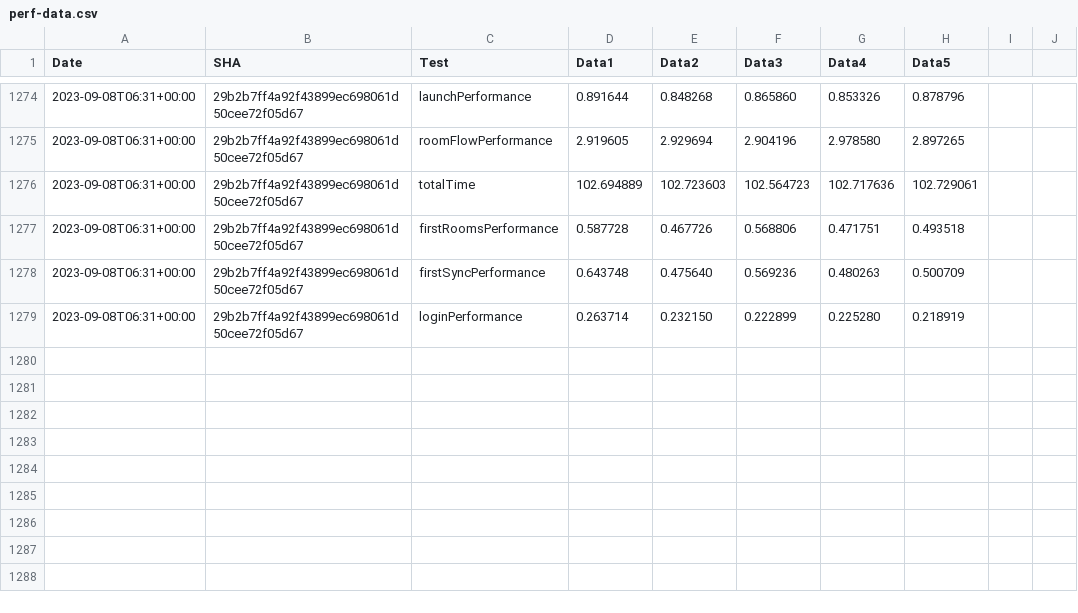
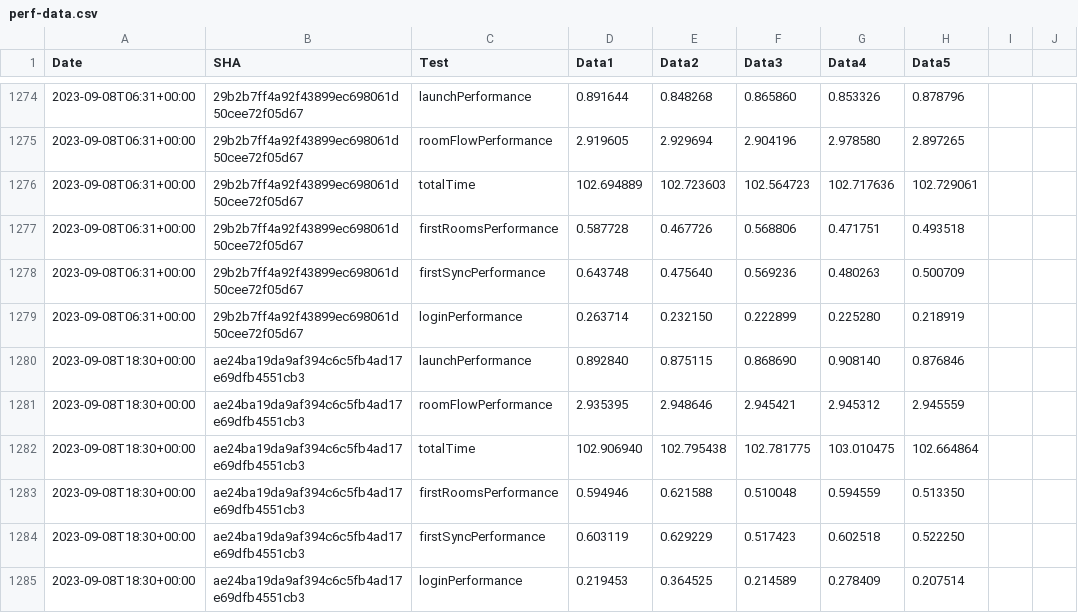
Before and after one commit to zyfra-hub/talks-ios, a CSV file: performance/perf-data.csv, drawn as a sheet; only a part is shown, gaps mark what is left out; the diff names each change by its address in the sheet, - before the commit and + after, or states it on an @@ line.

Commit message:
Results for ae24ba19da9af394c6c5fb4ad17e69dfb4551cb3

```diff
--- a/performance/perf-data.csv
+++ b/performance/perf-data.csv
+row 1280: 2023-09-08T18:30+00:00 | ae24ba19da9af394c6c5fb4ad17e69dfb4551cb3 | launchPerformance | 0.892840 | 0.875115 | 0.868690 | 0.908140 | 0.876846
+row 1281: 2023-09-08T18:30+00:00 | ae24ba19da9af394c6c5fb4ad17e69dfb4551cb3 | roomFlowPerformance | 2.935395 | 2.948646 | 2.945421 | 2.945312 | 2.945559
+row 1282: 2023-09-08T18:30+00:00 | ae24ba19da9af394c6c5fb4ad17e69dfb4551cb3 | totalTime | 102.906940 | 102.795438 | 102.781775 | 103.010475 | 102.664864
+row 1283: 2023-09-08T18:30+00:00 | ae24ba19da9af394c6c5fb4ad17e69dfb4551cb3 | firstRoomsPerformance | 0.594946 | 0.621588 | 0.510048 | 0.594559 | 0.513350
+row 1284: 2023-09-08T18:30+00:00 | ae24ba19da9af394c6c5fb4ad17e69dfb4551cb3 | firstSyncPerformance | 0.603119 | 0.629229 | 0.517423 | 0.602518 | 0.522250
+row 1285: 2023-09-08T18:30+00:00 | ae24ba19da9af394c6c5fb4ad17e69dfb4551cb3 | loginPerformance | 0.219453 | 0.364525 | 0.214589 | 0.278409 | 0.207514
```
